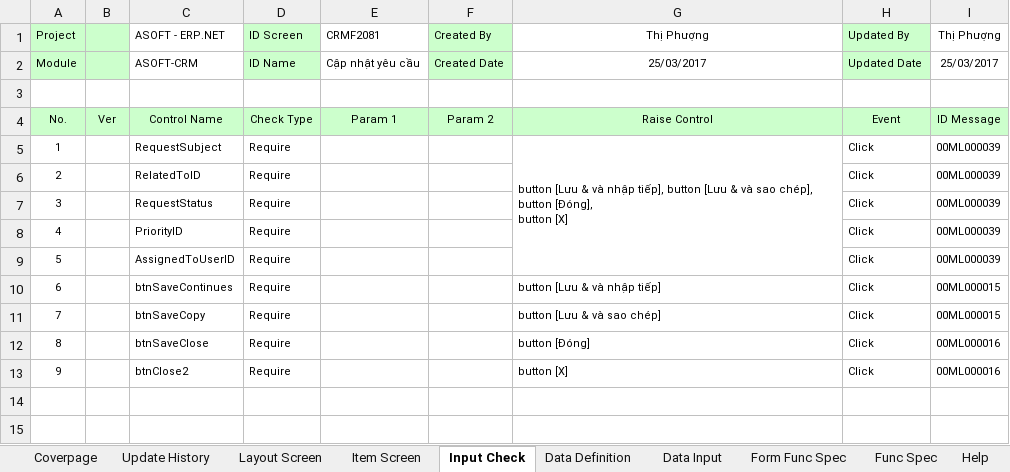
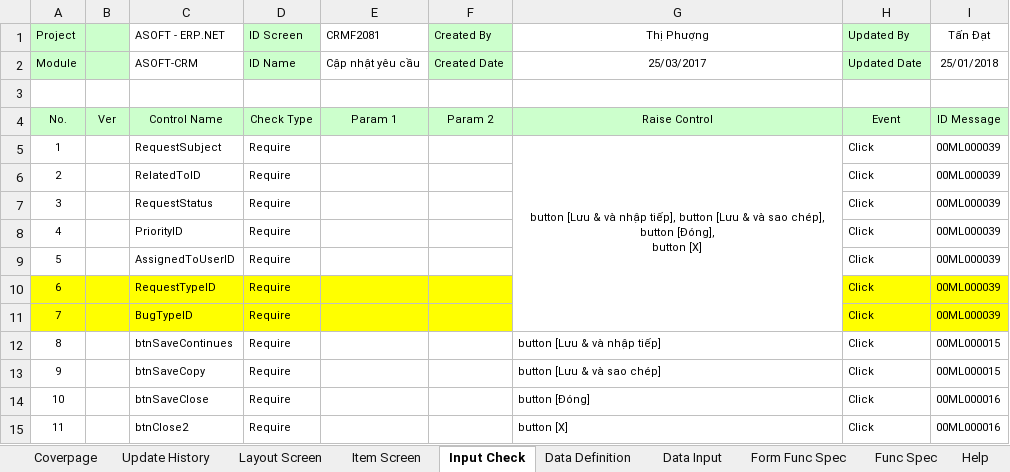
Before and after one commit to ASOFT-Solution/asoft-test-svn, an Excel workbook: 2018/CRM/03_DetailDesign/CRMF2081_Cap nhat yeu cau.xlsx, sheet Input Check, drawn as a sheet; values as stored, in another font and other column widths than the file's, no borders; addresses are those after the commit; the diff names each change by its address in the sheet, - before the commit and + after, or states it on an @@ line.

```diff
--- a/2018/CRM/03_DetailDesign/CRMF2081_Cap nhat yeu cau.xlsx (sheet Input Check)
+++ b/2018/CRM/03_DetailDesign/CRMF2081_Cap nhat yeu cau.xlsx (sheet Input Check)
-I1: Thị Phượng
+I1: Tấn Đạt
-I2 (Tấn Đạt): 25/03/2017
+I2 (Tấn Đạt): 25/01/2018
-G5 alignment: left
+G5 alignment: center
+row 10: 6 |  | RequestTypeID | Require |  |  |  | Click | 00ML000039
+row 11: 7 |  | BugTypeID | Require |  |  |  | Click | 00ML000039
@@ column A (Project) renumbered from row 12 down @@
```
Also changed, not shown: sheet Item Screen, sheet Data Input, sheet Form Func Spec, sheet Update History, sheet Func Spec, sheet Data Definition, 1 more sheet, charts or pictures, 2018/CRM/03_DetailDesign/CRMF2080_Danh muc yeu cau.xlsx, 2018/CRM/03_DetailDesign/CRMF2082_Xem chi tiet yeu cau.xlsx, 10 other files.
